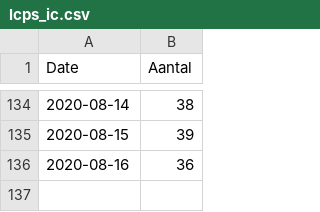
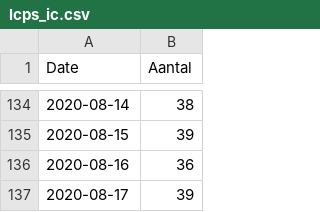
Before and after one commit to tweetz0r/CoronaWatchNL, a CSV file: data/lcps_ic.csv, drawn as a sheet; only a part is shown, gaps mark what is left out; the diff names each change by its address in the sheet, - before the commit and + after, or states it on an @@ line.

```diff
--- a/data/lcps_ic.csv
+++ b/data/lcps_ic.csv
+row 137: 2020-08-17 | 39
```
Also changed, not shown: data-ic/data-lcps/LCPS_IC_latest.csv, data/lcps_ic_country.csv.
